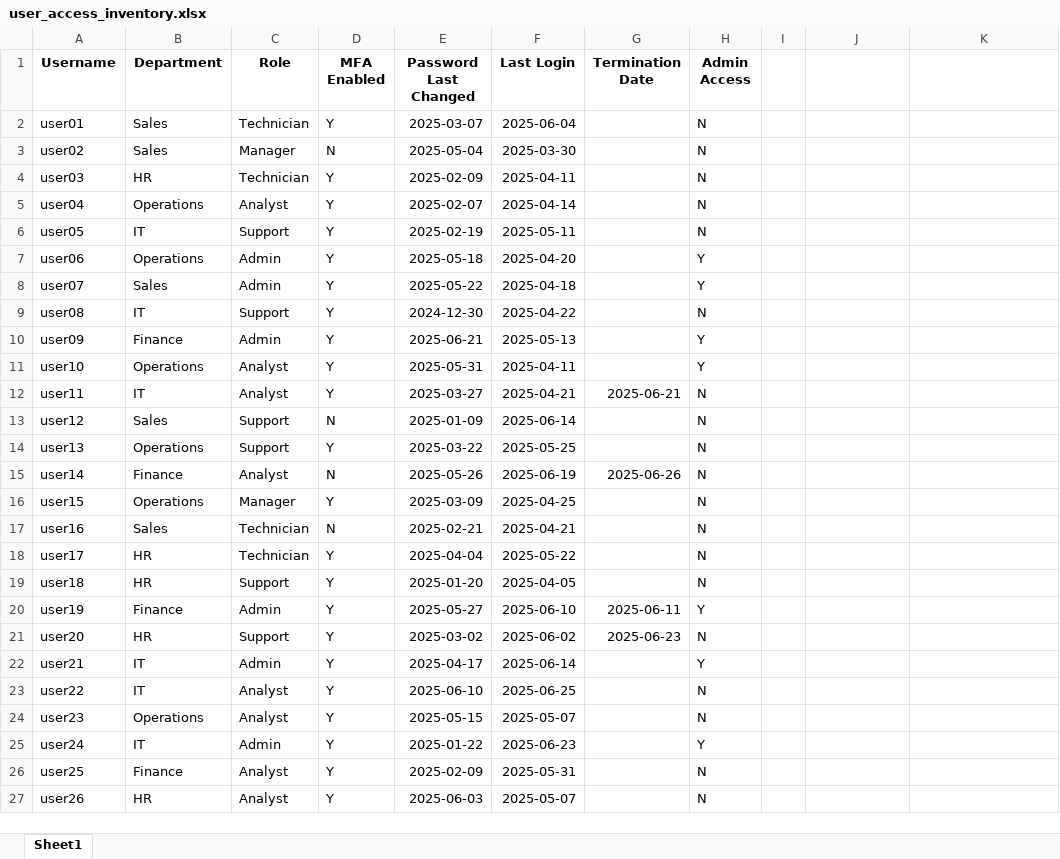
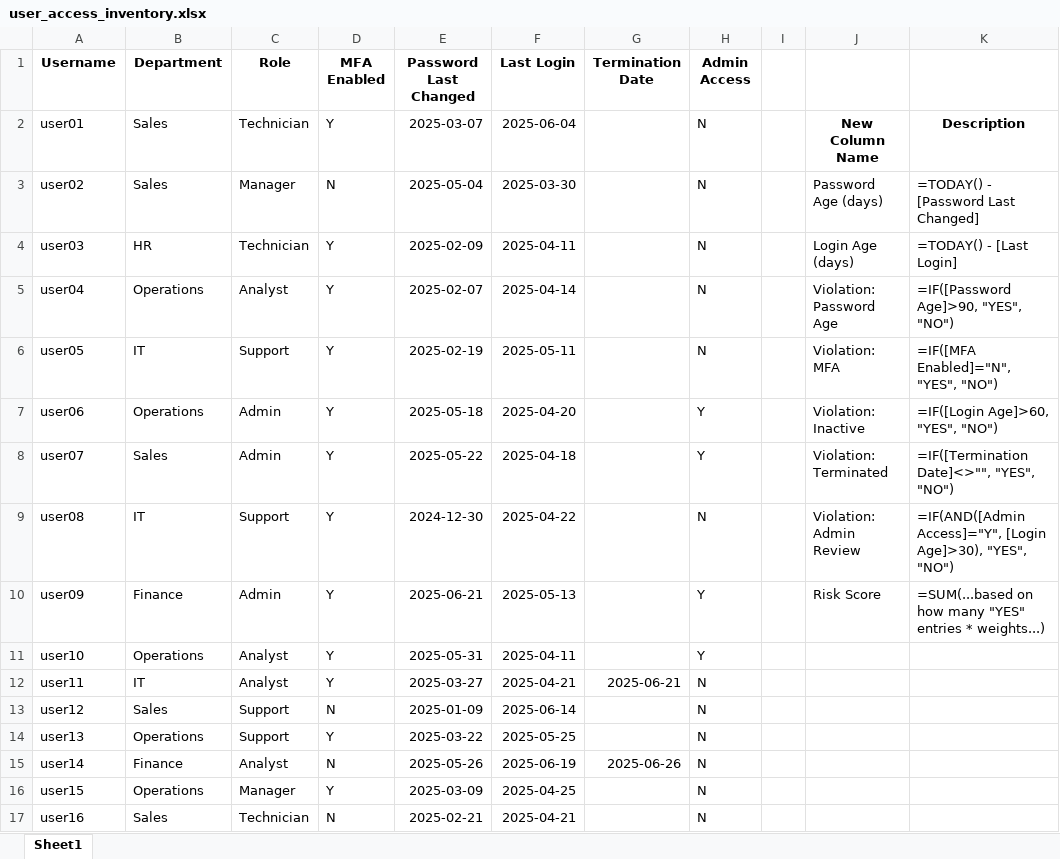
Before and after one commit to jtoor2005/IT-Access-Audit, an Excel workbook: data/user_access_inventory.xlsx, sheet Sheet1, drawn as a sheet; only a part is shown; the shorter side is filled out with more unchanged rows; values as stored, in another font and other column widths than the file's, no borders; the diff names each change by its address in the sheet, - before the commit and + after, or states it on an @@ line.

Commit message:
Add password age, login age, policy violation checks, and risk scoring

```diff
--- a/data/user_access_inventory.xlsx (sheet Sheet1)
+++ b/data/user_access_inventory.xlsx (sheet Sheet1)
-J2: (empty)
+J2: New Column Name
-K2: (empty)
+K2: Description
-J3: (empty)
+J3: Password Age (days)
-K3: (empty)
+K3: =TODAY() - [Password Last Changed]
-J4: (empty)
+J4: Login Age (days)
-K4: (empty)
+K4: =TODAY() - [Last Login]
-J5: (empty)
+J5: Violation: Password Age
-K5: (empty)
+K5: =IF([Password Age]>90, "YES", "NO")
-J6: (empty)
+J6: Violation: MFA
-K6: (empty)
+K6: =IF([MFA Enabled]="N", "YES", "NO")
-J7: (empty)
+J7: Violation: Inactive
-K7: (empty)
+K7: =IF([Login Age]>60, "YES", "NO")
-J8: (empty)
+J8: Violation: Terminated
-K8: (empty)
+K8: =IF([Termination Date]<>"", "YES", "NO")
-J9: (empty)
+J9: Violation: Admin Review
-K9: (empty)
+K9: =IF(AND([Admin Access]="Y", [Login Age]>30), "YES", "NO")
-J10: (empty)
+J10: Risk Score
-K10: (empty)
+K10: =SUM(...based on how many "YES" entries * weights...)
```
